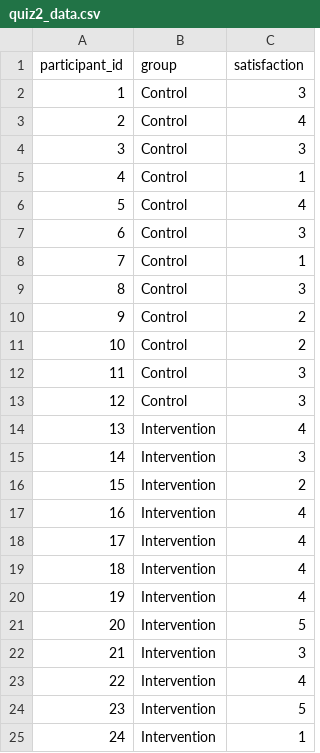
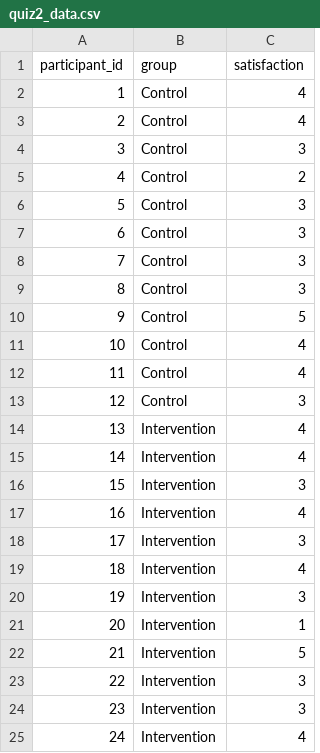
Before and after one commit to MohamedaliS/smallsamplelab, a CSV file: data/quiz2_data.csv, drawn as a sheet.

```diff
--- a/data/quiz2_data.csv
+++ b/data/quiz2_data.csv
@@ -1,25 +1,25 @@
 participant_id,group,satisfaction
-1,Control,3
+1,Control,4
 2,Control,4
 3,Control,3
-4,Control,1
-5,Control,4
+4,Control,2
+5,Control,3
 6,Control,3
-7,Control,1
+7,Control,3
 8,Control,3
-9,Control,2
-10,Control,2
-11,Control,3
+9,Control,5
+10,Control,4
+11,Control,4
 12,Control,3
 13,Intervention,4
-14,Intervention,3
-15,Intervention,2
+14,Intervention,4
+15,Intervention,3
 16,Intervention,4
-17,Intervention,4
+17,Intervention,3
 18,Intervention,4
-19,Intervention,4
-20,Intervention,5
-21,Intervention,3
-22,Intervention,4
-23,Intervention,5
-24,Intervention,1
+19,Intervention,3
+20,Intervention,1
+21,Intervention,5
+22,Intervention,3
+23,Intervention,3
+24,Intervention,4
```
Also changed, not shown: data/employee_engagement.csv, data/hospital_readmissions.csv, 26 other files.
